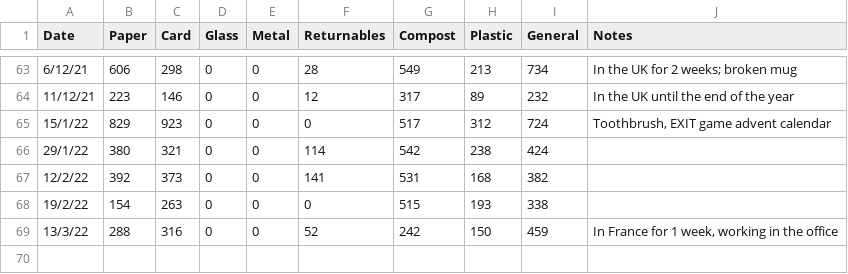
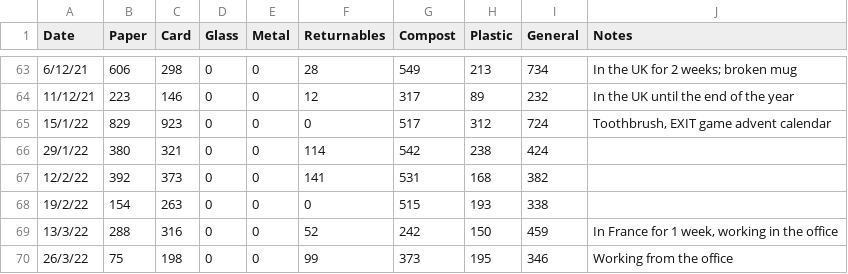
Before and after one commit to llewelld/waste-graphs, a CSV file: recycling.csv, drawn as a sheet; only a part is shown, gaps mark what is left out; the diff names each change by its address in the sheet, - before the commit and + after, or states it on an @@ line.

Commit message:
Add waste data readings

```diff
--- a/recycling.csv
+++ b/recycling.csv
+row 70: 26/3/22 | 75 | 198 | 0 | 0 | 99 | 373 | 195 | 346 | Working from the office
```
